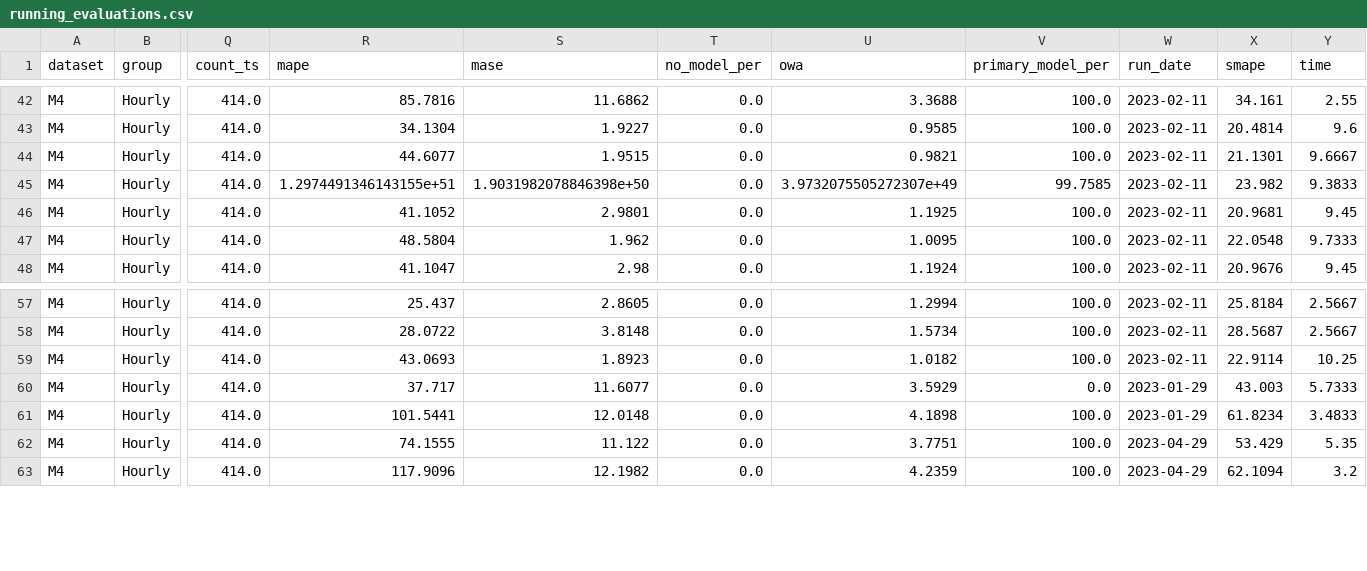
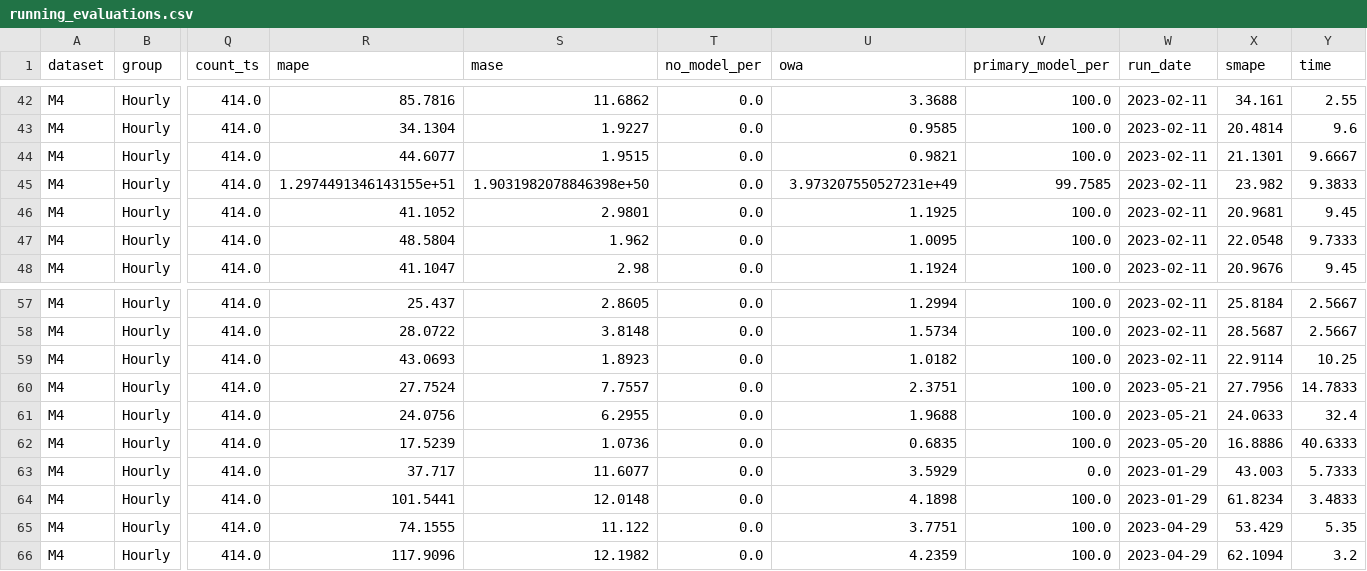
Before and after one commit to pycaret/benchmarks, a CSV file: data/m4/running_evaluations.csv, drawn as a sheet; only a part is shown, gaps mark what is left out; rows hold the shown columns only; the diff names each change by its address in the sheet, - before the commit and + after, or states it on an @@ line.

```diff
--- a/data/m4/running_evaluations.csv
+++ b/data/m4/running_evaluations.csv
-U45 (owa): 3.9732075505272307e+49
+U45 (owa): 3.973207550527231e+49
+row 60: M4 | Hourly | 414.0 | 27.7524 | 7.7557 | 0.0 | 2.3751 | 100.0 | 2023-05-21 | 27.7956 | 14.7833
+row 61: M4 | Hourly | 414.0 | 24.0756 | 6.2955 | 0.0 | 1.9688 | 100.0 | 2023-05-21 | 24.0633 | 32.4
+row 62: M4 | Hourly | 414.0 | 17.5239 | 1.0736 | 0.0 | 0.6835 | 100.0 | 2023-05-20 | 16.8886 | 40.6333
```
Also changed, not shown: data/m3/running_evaluations.csv, 49 other files.
